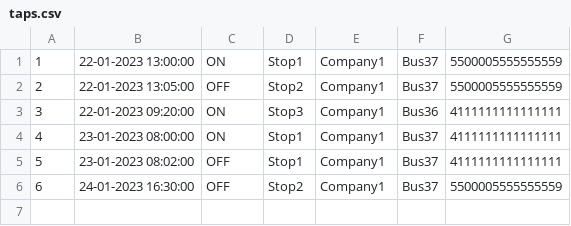
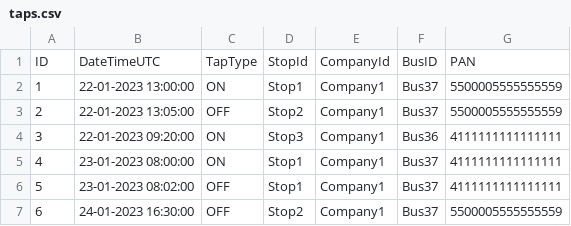
Before and after one commit to sam779/javacodingexercise, a CSV file: src/main/resources/taps.csv, drawn as a sheet.

```diff
--- a/src/main/resources/taps.csv
+++ b/src/main/resources/taps.csv
@@ -1 +1,2 @@
+ID, DateTimeUTC, TapType, StopId, CompanyId, BusID, PAN
 1, 22-01-2023 13:00:00, ON, Stop1, Company1, Bus37, 5500005555555559
```
Also changed, not shown: 1 other file.
